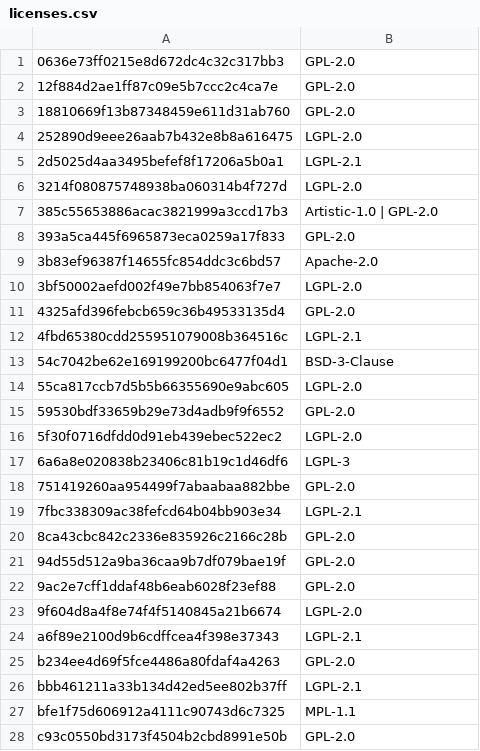
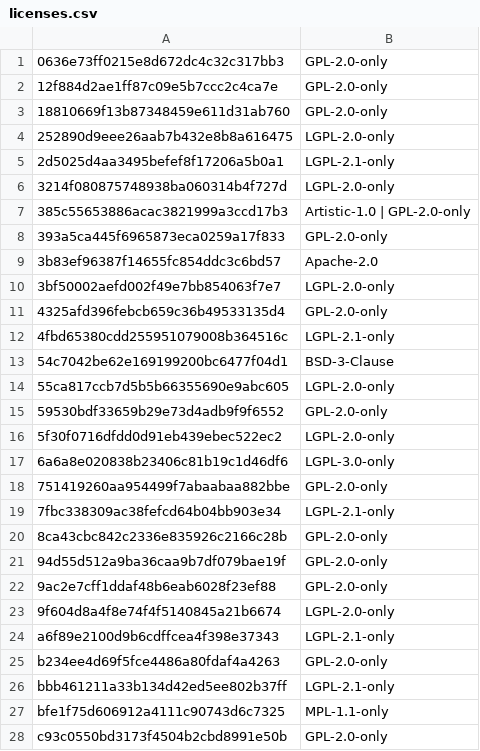
Before and after one commit to yoctoproject/poky, a CSV file: scripts/lib/recipetool/licenses.csv, drawn as a sheet; only a part is shown; the diff covers the shown part only.

Commit message:
recipetool/devtool: Further SPDX identifier cleanups
Some of these are hard to know what to do with since the original source
files for the checksum aren't present. The safe option is to use "-only"
as often the main license is ambiguous and the source files themselves
determine the "or-later" possibility. The "-only" option therefore is
realistically what we need to use in this code.

(From OE-Core rev: 2b0cbafc7854de0308a624b17b8aaba704b031d5)

Signed-off-by: Richard Purdie <richard.purdie@linuxfoundation.org>

```diff
--- a/scripts/lib/recipetool/licenses.csv
+++ b/scripts/lib/recipetool/licenses.csv
@@ -1,28 +1,28 @@
-0636e73ff0215e8d672dc4c32c317bb3,GPL-2.0
-12f884d2ae1ff87c09e5b7ccc2c4ca7e,GPL-2.0
-18810669f13b87348459e611d31ab760,GPL-2.0
-252890d9eee26aab7b432e8b8a616475,LGPL-2.0
-2d5025d4aa3495befef8f17206a5b0a1,LGPL-2.1
-3214f080875748938ba060314b4f727d,LGPL-2.0
-385c55653886acac3821999a3ccd17b3,Artistic-1.0 | GPL-2.0
-393a5ca445f6965873eca0259a17f833,GPL-2.0
+0636e73ff0215e8d672dc4c32c317bb3,GPL-2.0-only
+12f884d2ae1ff87c09e5b7ccc2c4ca7e,GPL-2.0-only
+18810669f13b87348459e611d31ab760,GPL-2.0-only
+252890d9eee26aab7b432e8b8a616475,LGPL-2.0-only
+2d5025d4aa3495befef8f17206a5b0a1,LGPL-2.1-only
+3214f080875748938ba060314b4f727d,LGPL-2.0-only
+385c55653886acac3821999a3ccd17b3,Artistic-1.0 | GPL-2.0-only
+393a5ca445f6965873eca0259a17f833,GPL-2.0-only
 3b83ef96387f14655fc854ddc3c6bd57,Apache-2.0
-3bf50002aefd002f49e7bb854063f7e7,LGPL-2.0
-4325afd396febcb659c36b49533135d4,GPL-2.0
-4fbd65380cdd255951079008b364516c,LGPL-2.1
+3bf50002aefd002f49e7bb854063f7e7,LGPL-2.0-only
+4325afd396febcb659c36b49533135d4,GPL-2.0-only
+4fbd65380cdd255951079008b364516c,LGPL-2.1-only
 54c7042be62e169199200bc6477f04d1,BSD-3-Clause
-55ca817ccb7d5b5b66355690e9abc605,LGPL-2.0
-59530bdf33659b29e73d4adb9f9f6552,GPL-2.0
-5f30f0716dfdd0d91eb439ebec522ec2,LGPL-2.0
-6a6a8e020838b23406c81b19c1d46df6,LGPL-3
-751419260aa954499f7abaabaa882bbe,GPL-2.0
-7fbc338309ac38fefcd64b04bb903e34,LGPL-2.1
-8ca43cbc842c2336e835926c2166c28b,GPL-2.0
-94d55d512a9ba36caa9b7df079bae19f,GPL-2.0
-9ac2e7cff1ddaf48b6eab6028f23ef88,GPL-2.0
-9f604d8a4f8e74f4f5140845a21b6674,LGPL-2.0
-a6f89e2100d9b6cdffcea4f398e37343,LGPL-2.1
-b234ee4d69f5fce4486a80fdaf4a4263,GPL-2.0
-bbb461211a33b134d42ed5ee802b37ff,LGPL-2.1
-bfe1f75d606912a4111c90743d6c7325,MPL-1.1
-c93c0550bd3173f4504b2cbd8991e50b,GPL-2.0
+55ca817ccb7d5b5b66355690e9abc605,LGPL-2.0-only
+59530bdf33659b29e73d4adb9f9f6552,GPL-2.0-only
+5f30f0716dfdd0d91eb439ebec522ec2,LGPL-2.0-only
+6a6a8e020838b23406c81b19c1d46df6,LGPL-3.0-only
+751419260aa954499f7abaabaa882bbe,GPL-2.0-only
+7fbc338309ac38fefcd64b04bb903e34,LGPL-2.1-only
+8ca43cbc842c2336e835926c2166c28b,GPL-2.0-only
+94d55d512a9ba36caa9b7df079bae19f,GPL-2.0-only
+9ac2e7cff1ddaf48b6eab6028f23ef88,GPL-2.0-only
+9f604d8a4f8e74f4f5140845a21b6674,LGPL-2.0-only
+a6f89e2100d9b6cdffcea4f398e37343,LGPL-2.1-only
+b234ee4d69f5fce4486a80fdaf4a4263,GPL-2.0-only
+bbb461211a33b134d42ed5ee802b37ff,LGPL-2.1-only
+bfe1f75d606912a4111c90743d6c7325,MPL-1.1-only
+c93c0550bd3173f4504b2cbd8991e50b,GPL-2.0-only
```
Also changed, not shown: 9 edited cells elsewhere in this file, 3 other files.
